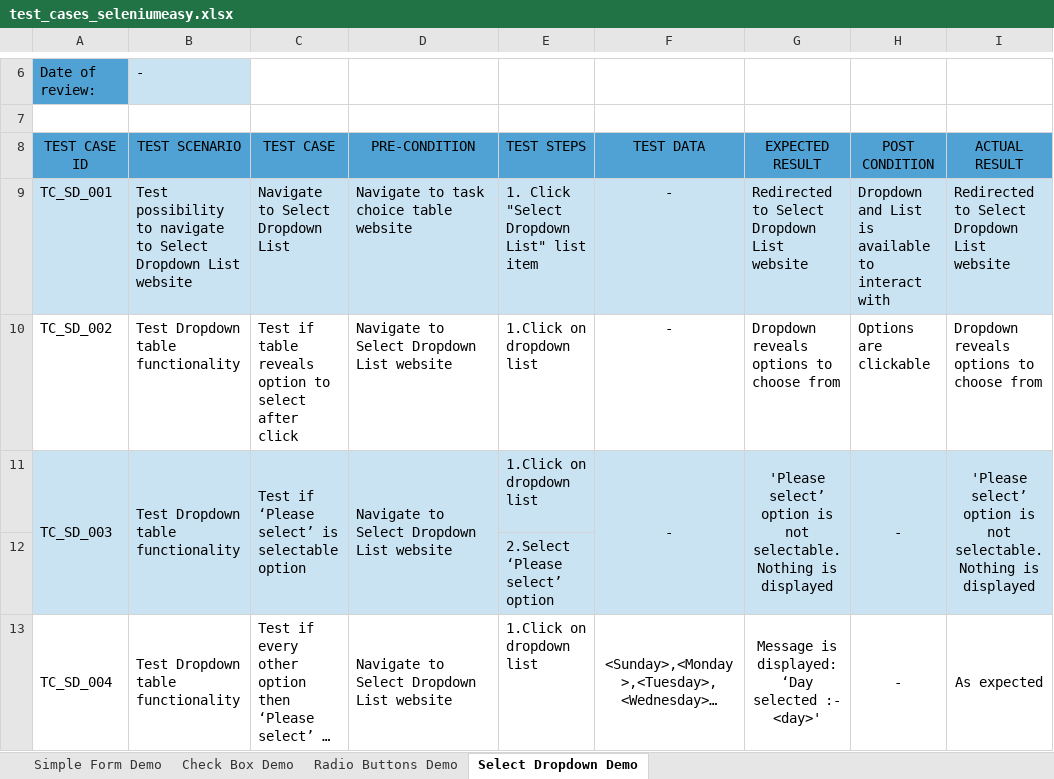
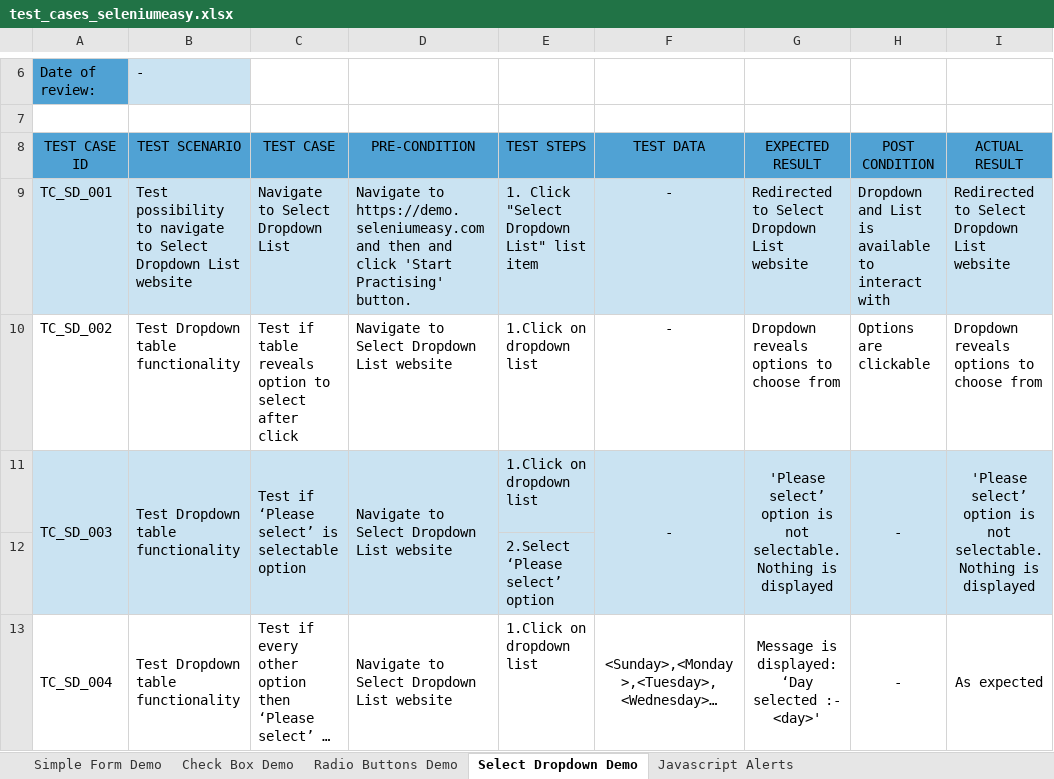
Before and after one commit to KryszanPawel/Test_SeleniumEasy, an Excel workbook: test_cases_seleniumeasy.xlsx, sheet Select Dropdown Demo, drawn as a sheet; only a part is shown, gaps mark what is left out; long unchanged cells end in …; values as stored, in another font and other column widths than the file's, no borders; the diff names each change by its address in the sheet, - before the commit and + after, or states it on an @@ line.

```diff
--- a/test_cases_seleniumeasy.xlsx (sheet Select Dropdown Demo)
+++ b/test_cases_seleniumeasy.xlsx (sheet Select Dropdown Demo)
+sheet tab: Javascript Alerts
-D9 (PRE-CONDITION): Navigate to task choice table website
+D9 (PRE-CONDITION): Navigate to https://demo.seleniumeasy.com and then and click 'Start Practising' button.
```
Also changed, not shown: sheet Check Box Demo, sheet Radio Buttons Demo, 1 other file.
